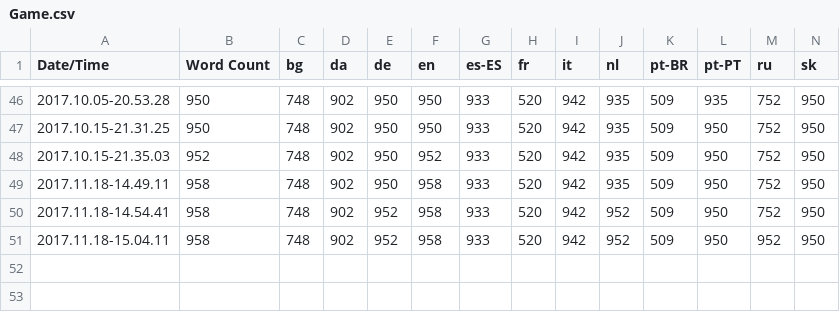
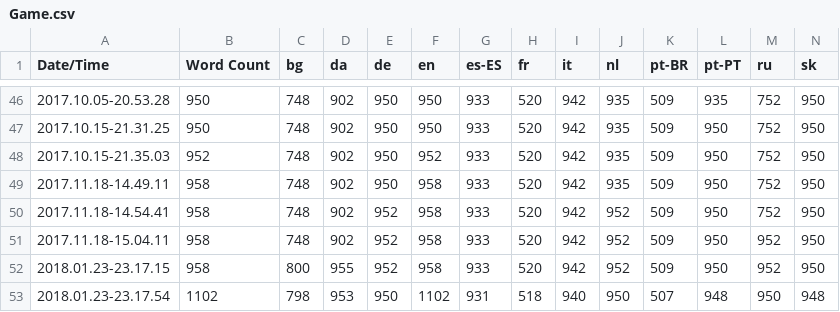
Before and after one commit to alanedwardes/Insulam.Localization, a CSV file: Game/Game.csv, drawn as a sheet; only a part is shown, gaps mark what is left out; rows hold the shown columns only; the diff names each change by its address in the sheet, - before the commit and + after, or states it on an @@ line.

Commit message:
Updates all locales with the latest translations from the game.

```diff
--- a/Game/Game.csv
+++ b/Game/Game.csv
+row 52: 2018.01.23-23.17.15 | 958 | 800 | 955 | 952 | 958 | 933 | 520 | 942 | 952 | 509 | 950 | 952 | 950
+row 53: 2018.01.23-23.17.54 | 1102 | 798 | 953 | 950 | 1102 | 931 | 518 | 940 | 950 | 507 | 948 | 950 | 948
```
Also changed, not shown: 27 other files.
